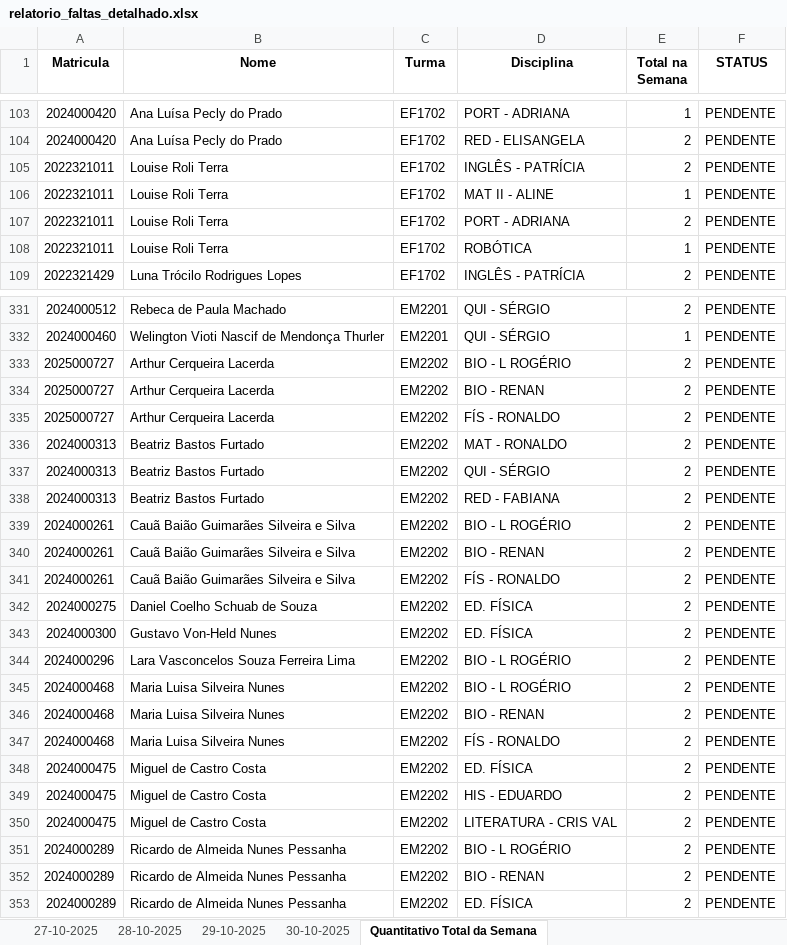
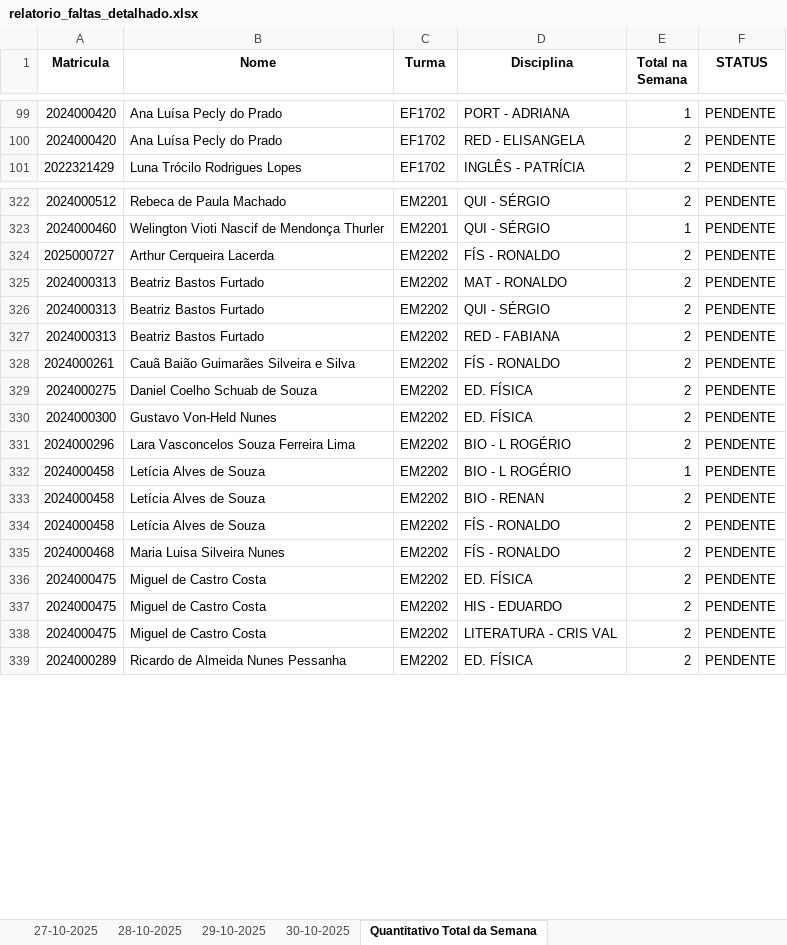
Before and after one commit to rcmnzs/frequencia, an Excel workbook: relatorios/relatorio_faltas_detalhado.xlsx, sheet Quantitativo Total da Semana, drawn as a sheet; only a part is shown, gaps mark what is left out; values as stored, in another font and other column widths than the file's, no borders; conditional formats not drawn; removed rows and columns are numbered as before the commit, all else as after; the diff covers the shown part only; the diff names each change by its address in the sheet, - before the commit and + after, or states it on an @@ line.

Commit message:
upd: filtro relatorio simples (mostra acessos apoós 7:50)

```diff
--- a/relatorios/relatorio_faltas_detalhado.xlsx (sheet Quantitativo Total da Semana)
+++ b/relatorios/relatorio_faltas_detalhado.xlsx (sheet Quantitativo Total da Semana)
-row 105: 2022321011 | Louise Roli Terra | EF1702 | INGLÊS - PATRÍCIA | 2 | PENDENTE
-row 106: 2022321011 | Louise Roli Terra | EF1702 | MAT II - ALINE | 1 | PENDENTE
-row 107: 2022321011 | Louise Roli Terra | EF1702 | PORT - ADRIANA | 2 | PENDENTE
-row 108: 2022321011 | Louise Roli Terra | EF1702 | ROBÓTICA | 1 | PENDENTE
-row 333: 2025000727 | Arthur Cerqueira Lacerda | EM2202 | BIO - L ROGÉRIO | 2 | PENDENTE
-row 334: 2025000727 | Arthur Cerqueira Lacerda | EM2202 | BIO - RENAN | 2 | PENDENTE
-row 339: 2024000261 | Cauã Baião Guimarães Silveira e Silva | EM2202 | BIO - L ROGÉRIO | 2 | PENDENTE
-row 340: 2024000261 | Cauã Baião Guimarães Silveira e Silva | EM2202 | BIO - RENAN | 2 | PENDENTE
-A332:A333 (Matricula): 2024000468
+A332:A333 (Matricula): 2024000458
-B332:B333 (Nome): Maria Luisa Silveira Nunes
+B332:B333 (Nome): Letícia Alves de Souza
-E332 (Total na Semana): 2
+E332 (Total na Semana): 1
+row 334: 2024000458 | Letícia Alves de Souza | EM2202 | FÍS - RONALDO | 2 | PENDENTE
-row 351: 2024000289 | Ricardo de Almeida Nunes Pessanha | EM2202 | BIO - L ROGÉRIO | 2 | PENDENTE
-row 352: 2024000289 | Ricardo de Almeida Nunes Pessanha | EM2202 | BIO - RENAN | 2 | PENDENTE
```
Also changed, not shown: 1 added row, 13 removed rows and 2 edited cells elsewhere in this sheet, sheet 30-10-2025, relatorios/relatorio_frequencia_301025.xlsx, 2 other files.
